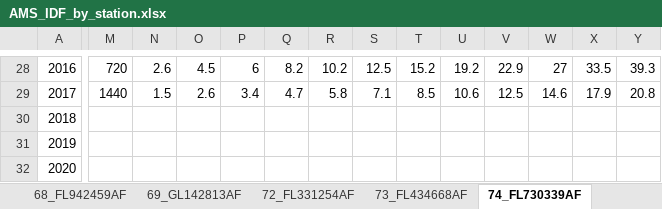
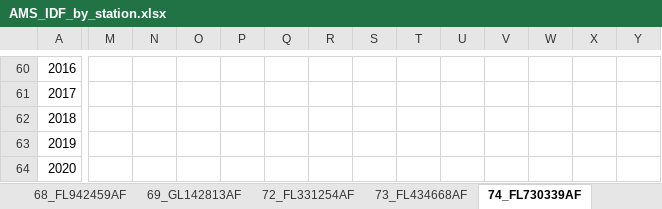
Before and after one commit to mojikone/Hydrology-Report, an Excel workbook: data/AMS_IDF_by_station.xlsx, sheet 74_FL730339AF, drawn as a sheet; only a part is shown, gaps mark what is left out; values as stored, in another font and other column widths than the file's, no borders; charts and pictures not drawn; addresses are those after the commit; the diff covers the shown part only; the diff names each change by its address in the sheet, - before the commit and + after, or states it on an @@ line.

```diff
--- a/data/AMS_IDF_by_station.xlsx (sheet 74_FL730339AF)
+++ b/data/AMS_IDF_by_station.xlsx (sheet 74_FL730339AF)
-M60: 720
+M60: (empty)
-N60: 2.6
+N60: (empty)
-O60: 4.5
+O60: (empty)
-P60: 6
+P60: (empty)
-Q60: 8.2
+Q60: (empty)
-R60: 10.2
+R60: (empty)
-S60: 12.5
+S60: (empty)
-T60: 15.2
+T60: (empty)
-U60: 19.2
+U60: (empty)
-V60: 22.9
+V60: (empty)
-W60: 27
+W60: (empty)
-X60: 33.5
+X60: (empty)
-Y60: 39.3
+Y60: (empty)
-M61: 1440
+M61: (empty)
-N61: 1.5
+N61: (empty)
-O61: 2.6
+O61: (empty)
-P61: 3.4
+P61: (empty)
-Q61: 4.7
+Q61: (empty)
-R61: 5.8
+R61: (empty)
-S61: 7.1
+S61: (empty)
-T61: 8.5
+T61: (empty)
-U61: 10.6
+U61: (empty)
-V61: 12.5
+V61: (empty)
-W61: 14.6
+W61: (empty)
-X61: 17.9
+X61: (empty)
-Y61: 20.8
+Y61: (empty)
```
Also changed, not shown: 33 added rows, 1 removed row, 249 edited cells, cell formats and row numbers in column A elsewhere in this sheet, sheet 58_FL950429CF, sheet 65_FL443121AF, sheet 73_FL434668AF, sheet 5_FM415095AF, sheet 76_FL933320AF, sheet 83_FL527473AF, 40 more sheets, charts or pictures, data/AMS_all_stations_80km.xlsx.
